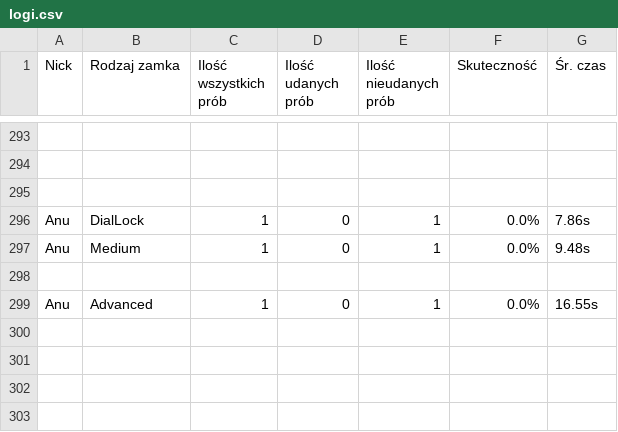
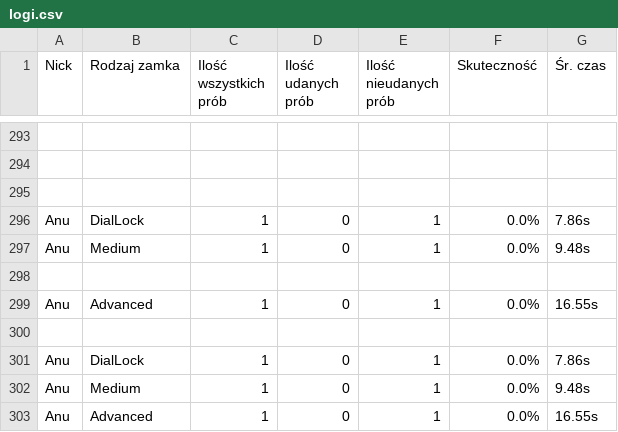
Before and after one commit to Spamownia/LockPick, a CSV file: stats/logi.csv, drawn as a sheet; only a part is shown, gaps mark what is left out.

Commit message:
Append nowych logów

```diff
--- a/stats/logi.csv
+++ b/stats/logi.csv
@@ -299 +299,5 @@ Anu,Medium,1,0,1,0.0%,9.48s
 Anu,Advanced,1,0,1,0.0%,16.55s
+
+Anu,DialLock,1,0,1,0.0%,7.86s
+Anu,Medium,1,0,1,0.0%,9.48s
+Anu,Advanced,1,0,1,0.0%,16.55s
```
